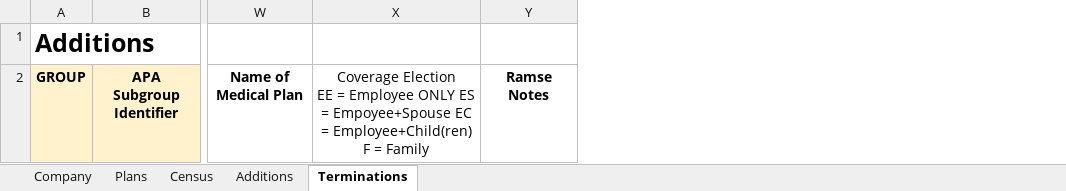
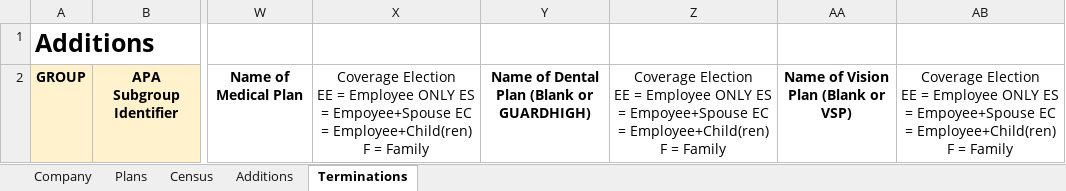
Before and after one commit to goatx-dev/html, an Excel workbook: nuaxess/assets/George_Snow_Enrollment.xlsx, sheet Terminations, drawn as a sheet; only a part is shown, gaps mark what is left out; values as stored, in another font and other column widths than the file's, no borders; removed rows and columns are numbered as before the commit, all else as after; ↵ is a line break in a cell; the diff names each change by its address in the sheet, - before the commit and + after, or states it on an @@ line.

```diff
--- a/nuaxess/assets/George_Snow_Enrollment.xlsx (sheet Terminations)
+++ b/nuaxess/assets/George_Snow_Enrollment.xlsx (sheet Terminations)
-column Y, row 2: Ramse Notes
+column Y, row 2: Name of Dental Plan (Blank or GUARDHIGH)
+column Z, row 2: Coverage Election ↵ EE = Employee ONLY ES = Empoyee+Spouse EC = Employee+Child(ren) F = Family
+column AA, row 2: Name of Vision Plan (Blank or VSP)
+column AB, row 2: Coverage Election ↵ EE = Employee ONLY ES = Empoyee+Spouse EC = Employee+Child(ren) F = Family
```
Also changed, not shown: sheet Additions, sheet Census, sheet Company, nuaxess/assets/NuAxess_Company_Template.xlsx, nuaxess/assets/NuAxess_Enrollment_Template.xlsx, 5 other files.
